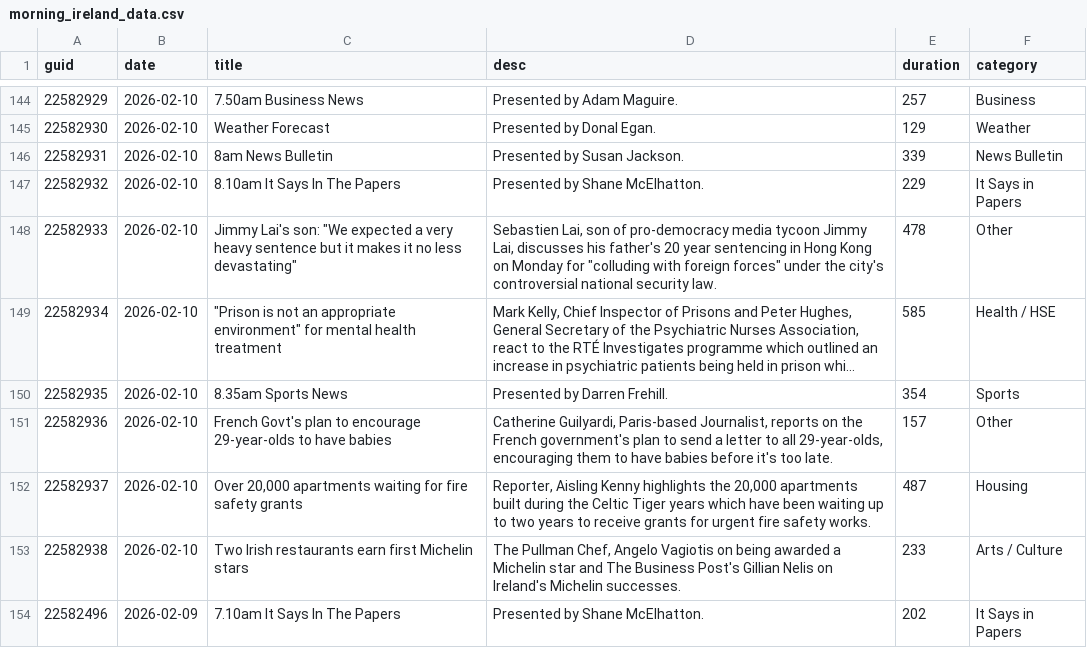
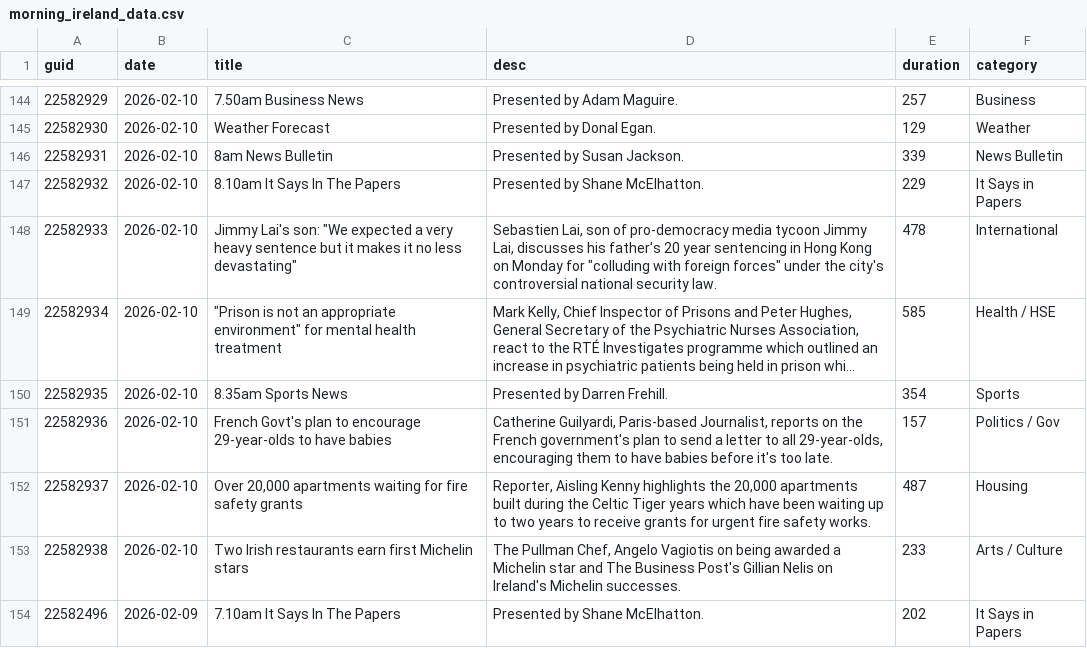
Before and after one commit to alexbbradley/morning-ireland, a CSV file: morning_ireland_data.csv, drawn as a sheet; only a part is shown, gaps mark what is left out; long unchanged cells end in …; the diff covers the shown part only; the diff names each change by its address in the sheet, - before the commit and + after, or states it on an @@ line.

```diff
--- a/morning_ireland_data.csv
+++ b/morning_ireland_data.csv
-F148 (category): Other
+F148 (category): International
-F151 (category): Other
+F151 (category): Politics / Gov
```
Also changed, not shown: 34 edited cells elsewhere in this file, 2 other files.
